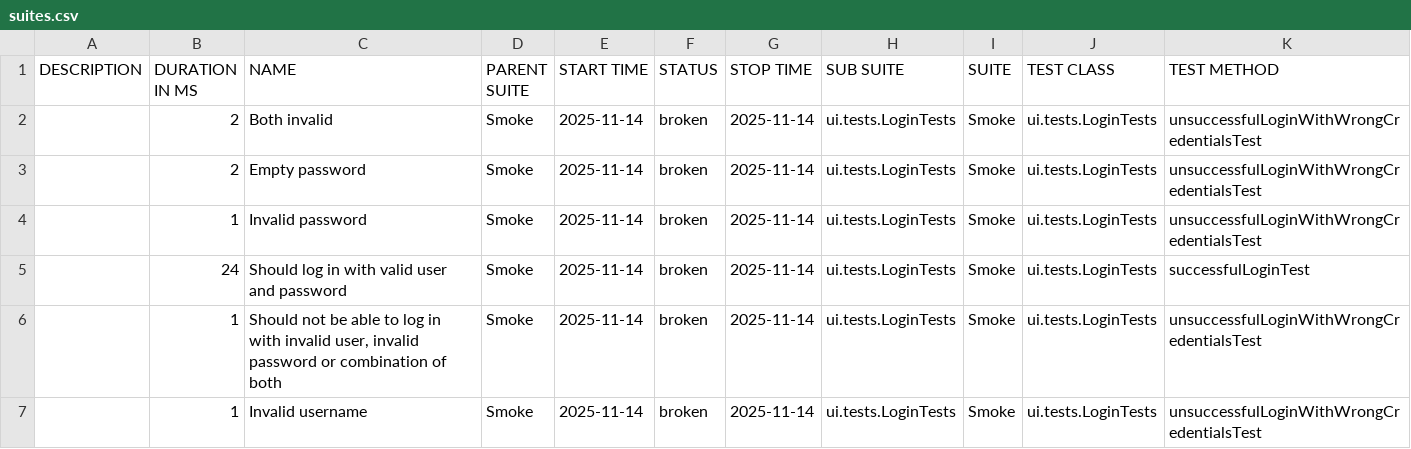
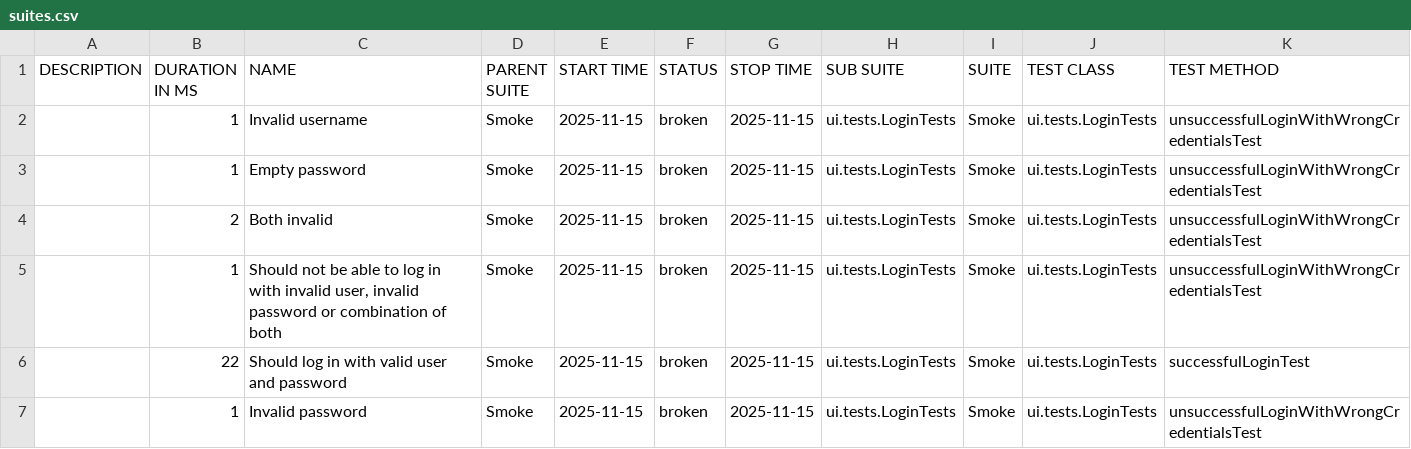
Before and after one commit to natekostovska/playwright-java-project, a CSV file: suites.csv, drawn as a sheet.

```diff
--- a/suites.csv
+++ b/suites.csv
@@ -1,7 +1,7 @@
 "DESCRIPTION","DURATION IN MS","NAME","PARENT SUITE","START TIME","STATUS","STOP TIME","SUB SUITE","SUITE","TEST CLASS","TEST METHOD"
-"","2","Both invalid","Smoke","2025-11-14","broken","2025-11-14","ui.tests.LoginTests","Smoke","ui.tests.LoginTests","unsuccessfulLoginWithWrongCredentialsTest"
-"","2","Empty password","Smoke","2025-11-14","broken","2025-11-14","ui.tests.LoginTests","Smoke","ui.tests.LoginTests","unsuccessfulLoginWithWrongCredentialsTest"
-"","1","Invalid password","Smoke","2025-11-14","broken","2025-11-14","ui.tests.LoginTests","Smoke","ui.tests.LoginTests","unsuccessfulLoginWithWrongCredentialsTest"
-"","24","Should log in with valid user and password","Smoke","2025-11-14","broken","2025-11-14","ui.tests.LoginTests","Smoke","ui.tests.LoginTests","successfulLoginTest"
-"","1","Should not be able to log in with invalid user, invalid password or combination of both","Smoke","2025-11-14","broken","2025-11-14","ui.tests.LoginTests","Smoke","ui.tests.LoginTests","unsuccessfulLoginWithWrongCredentialsTest"
-"","1","Invalid username","Smoke","2025-11-14","broken","2025-11-14","ui.tests.LoginTests","Smoke","ui.tests.LoginTests","unsuccessfulLoginWithWrongCredentialsTest"
+"","1","Invalid username","Smoke","2025-11-15","broken","2025-11-15","ui.tests.LoginTests","Smoke","ui.tests.LoginTests","unsuccessfulLoginWithWrongCredentialsTest"
+"","1","Empty password","Smoke","2025-11-15","broken","2025-11-15","ui.tests.LoginTests","Smoke","ui.tests.LoginTests","unsuccessfulLoginWithWrongCredentialsTest"
+"","2","Both invalid","Smoke","2025-11-15","broken","2025-11-15","ui.tests.LoginTests","Smoke","ui.tests.LoginTests","unsuccessfulLoginWithWrongCredentialsTest"
+"","1","Should not be able to log in with invalid user, invalid password or combination of both","Smoke","2025-11-15","broken","2025-11-15","ui.tests.LoginTests","Smoke","ui.tests.LoginTests","unsuccessfulLoginWithWrongCredentialsTest"
+"","22","Should log in with valid user and password","Smoke","2025-11-15","broken","2025-11-15","ui.tests.LoginTests","Smoke","ui.tests.LoginTests","successfulLoginTest"
+"","1","Invalid password","Smoke","2025-11-15","broken","2025-11-15","ui.tests.LoginTests","Smoke","ui.tests.LoginTests","unsuccessfulLoginWithWrongCredentialsTest"
```
Also changed, not shown: 31 other files.
